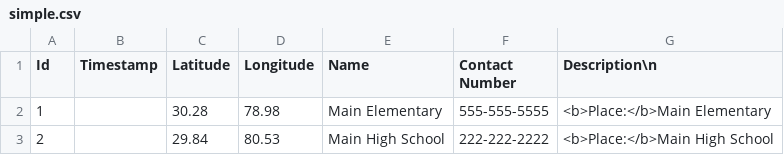
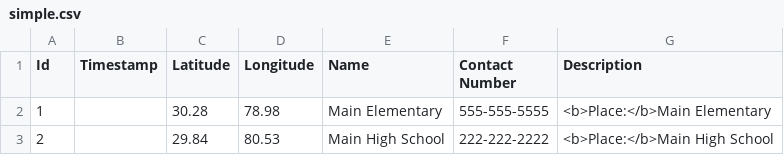
Before and after one commit to googlearchive/googlecrisismap, a CSV file: goldentests/simple.csv, drawn as a sheet.

```diff
--- a/goldentests/simple.csv
+++ b/goldentests/simple.csv
@@ -1,2 +1,2 @@
-Id,Timestamp,Latitude,Longitude,Name,Contact Number,Description\n
+Id,Timestamp,Latitude,Longitude,Name,Contact Number,Description
 1,,30.28,78.98,Main Elementary,555-555-5555,<b>Place:</b>Main Elementary
```
Also changed, not shown: 21 other files.
